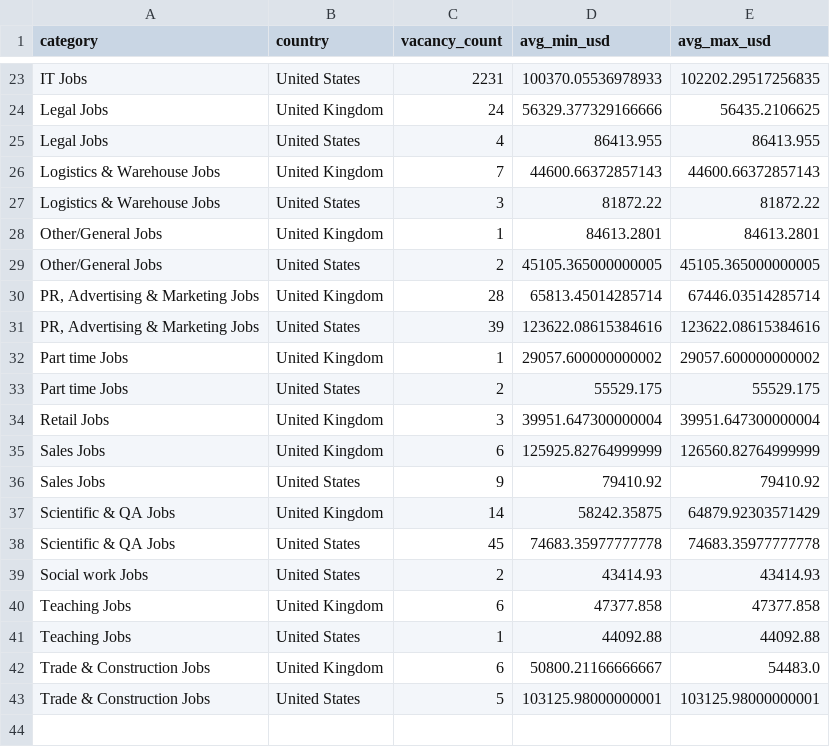
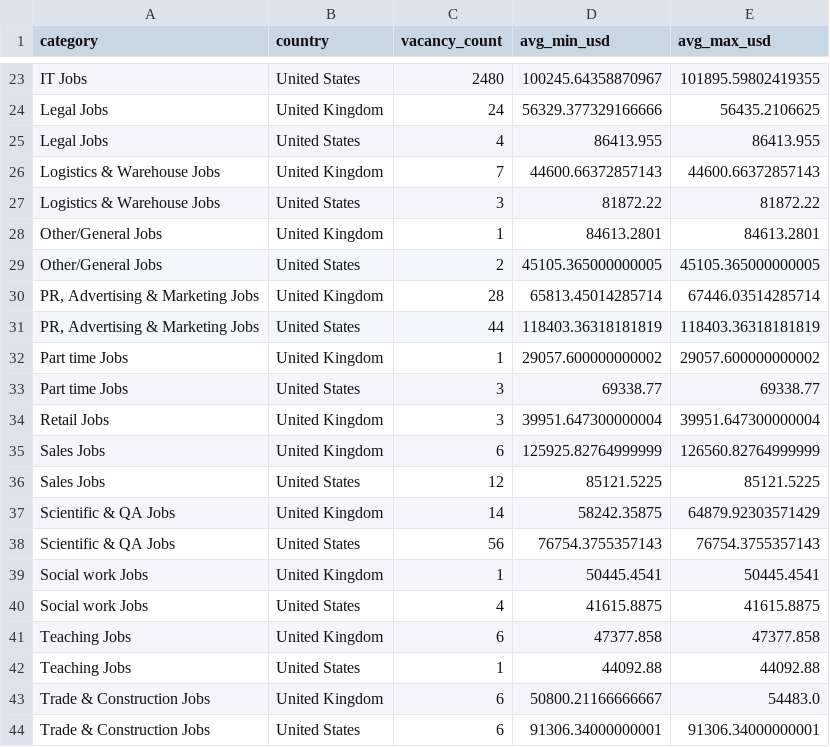
Before and after one commit to ShoafzalDataAnalyst/Adzuna-Job-Market-Vacancies, a CSV file: powerbi/salary_by_category.csv, drawn as a sheet; only a part is shown, gaps mark what is left out; addresses are those after the commit; the diff covers the shown part only; the diff names each change by its address in the sheet, - before the commit and + after, or states it on an @@ line.

```diff
--- a/powerbi/salary_by_category.csv
+++ b/powerbi/salary_by_category.csv
-C23 (vacancy_count): 2231
+C23 (vacancy_count): 2480
-D23 (avg_min_usd): 100370.05536978933
+D23 (avg_min_usd): 100245.64358870967
-E23 (avg_max_usd): 102202.29517256835
+E23 (avg_max_usd): 101895.59802419355
-C31 (vacancy_count): 39
+C31 (vacancy_count): 44
-D31 (avg_min_usd): 123622.08615384616
+D31 (avg_min_usd): 118403.36318181819
-E31 (avg_max_usd): 123622.08615384616
+E31 (avg_max_usd): 118403.36318181819
-C33 (vacancy_count): 2
+C33 (vacancy_count): 3
-D33 (avg_min_usd): 55529.175
+D33 (avg_min_usd): 69338.77
-E33 (avg_max_usd): 55529.175
+E33 (avg_max_usd): 69338.77
-C36 (vacancy_count): 9
+C36 (vacancy_count): 12
-D36 (avg_min_usd): 79410.92
+D36 (avg_min_usd): 85121.5225
-E36 (avg_max_usd): 79410.92
+E36 (avg_max_usd): 85121.5225
-C38 (vacancy_count): 45
+C38 (vacancy_count): 56
-D38 (avg_min_usd): 74683.35977777778
+D38 (avg_min_usd): 76754.3755357143
-E38 (avg_max_usd): 74683.35977777778
+E38 (avg_max_usd): 76754.3755357143
+row 39: Social work Jobs | United Kingdom | 1 | 50445.4541 | 50445.4541
-C40 (vacancy_count): 2
+C40 (vacancy_count): 4
-D40 (avg_min_usd): 43414.93
+D40 (avg_min_usd): 41615.8875
-E40 (avg_max_usd): 43414.93
+E40 (avg_max_usd): 41615.8875
-C44 (vacancy_count): 5
+C44 (vacancy_count): 6
-D44 (avg_min_usd): 103125.98000000001
+D44 (avg_min_usd): 91306.34000000001
-E44 (avg_max_usd): 103125.98000000001
+E44 (avg_max_usd): 91306.34000000001
```
Also changed, not shown: 30 edited cells elsewhere in this file, powerbi/daily_posting_trend.csv, powerbi/location_heatmap.csv, 6 other files.
